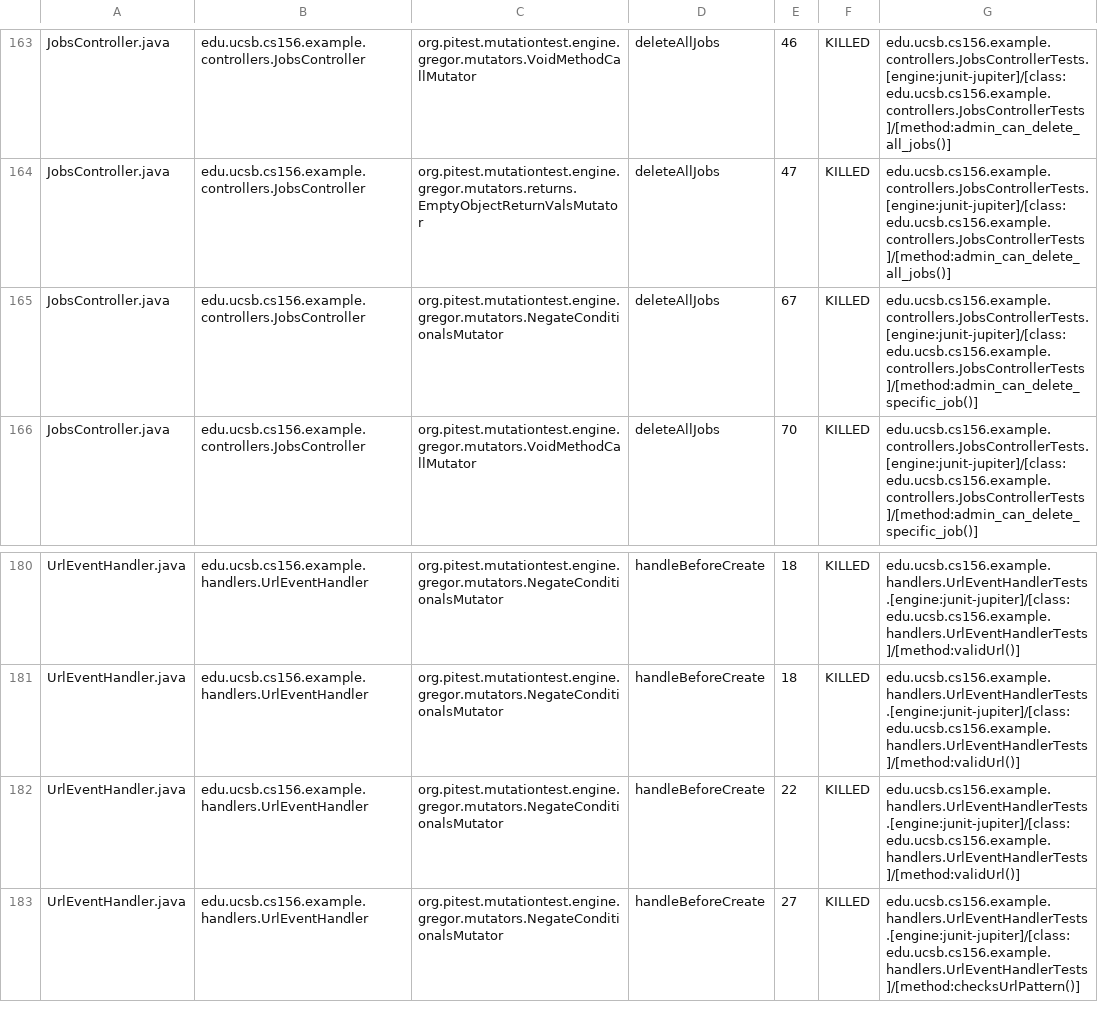
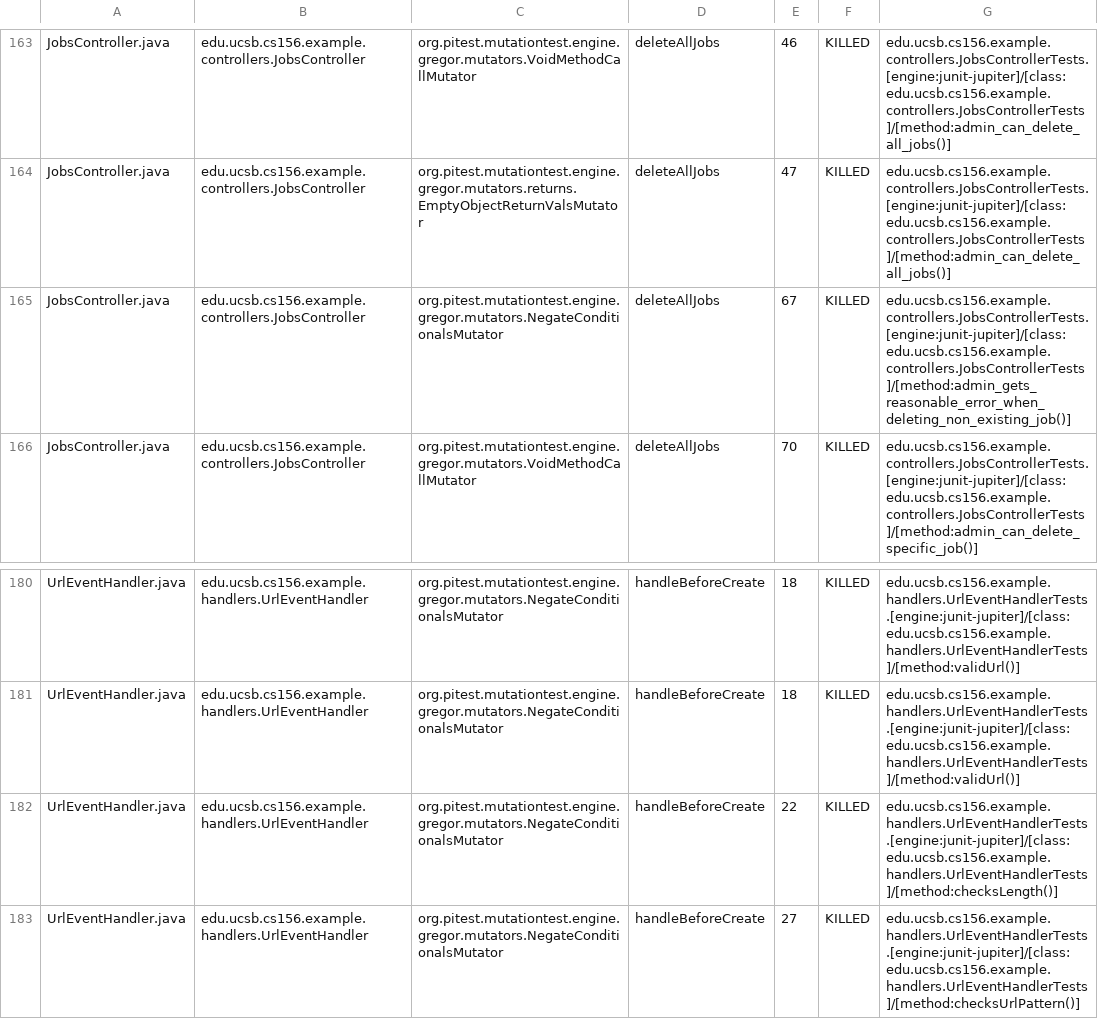
Before and after one commit to ucsb-cs156-f26/team02-f26-06, a CSV file: prs/250/pitest/mutations.csv, drawn as a sheet; only a part is shown, gaps mark what is left out.

Commit message:
Deploying to gh-pages from @ ucsb-cs156-f26/team02-f26-06@6272af6adfa53fa240fca136d0d351ef5e777d25 🚀

```diff
--- a/prs/250/pitest/mutations.csv
+++ b/prs/250/pitest/mutations.csv
@@ -164,3 +164,3 @@ JobsController.java,edu.ucsb.cs156.example.controllers.JobsController,org.pitest
 JobsController.java,edu.ucsb.cs156.example.controllers.JobsController,org.pitest.mutationtest.engine.gregor.mutators.returns.EmptyObjectReturnValsMutator,deleteAllJobs,47,KILLED,edu.ucsb.cs156.example.controllers.JobsControllerTests.[engine:junit-jupiter]/[class:edu.ucsb.cs156.example.controllers.JobsControllerTests]/[method:admin_can_delete_all_jobs()]
-JobsController.java,edu.ucsb.cs156.example.controllers.JobsController,org.pitest.mutationtest.engine.gregor.mutators.NegateConditionalsMutator,deleteAllJobs,67,KILLED,edu.ucsb.cs156.example.controllers.JobsControllerTests.[engine:junit-jupiter]/[class:edu.ucsb.cs156.example.controllers.JobsControllerTests]/[method:admin_can_delete_specific_job()]
+JobsController.java,edu.ucsb.cs156.example.controllers.JobsController,org.pitest.mutationtest.engine.gregor.mutators.NegateConditionalsMutator,deleteAllJobs,67,KILLED,edu.ucsb.cs156.example.controllers.JobsControllerTests.[engine:junit-jupiter]/[class:edu.ucsb.cs156.example.controllers.JobsControllerTests]/[method:admin_gets_reasonable_error_when_deleting_non_existing_job()]
 JobsController.java,edu.ucsb.cs156.example.controllers.JobsController,org.pitest.mutationtest.engine.gregor.mutators.VoidMethodCallMutator,deleteAllJobs,70,KILLED,edu.ucsb.cs156.example.controllers.JobsControllerTests.[engine:junit-jupiter]/[class:edu.ucsb.cs156.example.controllers.JobsControllerTests]/[method:admin_can_delete_specific_job()]
@@ -181,3 +181,3 @@ UrlEventHandler.java,edu.ucsb.cs156.example.handlers.UrlEventHandler,org.pitest.
 UrlEventHandler.java,edu.ucsb.cs156.example.handlers.UrlEventHandler,org.pitest.mutationtest.engine.gregor.mutators.NegateConditionalsMutator,handleBeforeCreate,18,KILLED,edu.ucsb.cs156.example.handlers.UrlEventHandlerTests.[engine:junit-jupiter]/[class:edu.ucsb.cs156.example.handlers.UrlEventHandlerTests]/[method:validUrl()]
-UrlEventHandler.java,edu.ucsb.cs156.example.handlers.UrlEventHandler,org.pitest.mutationtest.engine.gregor.mutators.NegateConditionalsMutator,handleBeforeCreate,22,KILLED,edu.ucsb.cs156.example.handlers.UrlEventHandlerTests.[engine:junit-jupiter]/[class:edu.ucsb.cs156.example.handlers.UrlEventHandlerTests]/[method:validUrl()]
+UrlEventHandler.java,edu.ucsb.cs156.example.handlers.UrlEventHandler,org.pitest.mutationtest.engine.gregor.mutators.NegateConditionalsMutator,handleBeforeCreate,22,KILLED,edu.ucsb.cs156.example.handlers.UrlEventHandlerTests.[engine:junit-jupiter]/[class:edu.ucsb.cs156.example.handlers.UrlEventHandlerTests]/[method:checksLength()]
 UrlEventHandler.java,edu.ucsb.cs156.example.handlers.UrlEventHandler,org.pitest.mutationtest.engine.gregor.mutators.NegateConditionalsMutator,handleBeforeCreate,27,KILLED,edu.ucsb.cs156.example.handlers.UrlEventHandlerTests.[engine:junit-jupiter]/[class:edu.ucsb.cs156.example.handlers.UrlEventHandlerTests]/[method:checksUrlPattern()]
```
Also changed, not shown: 22 other files.
